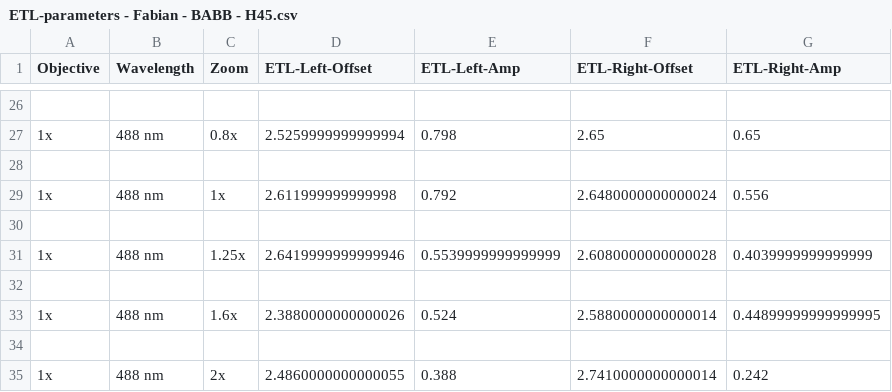
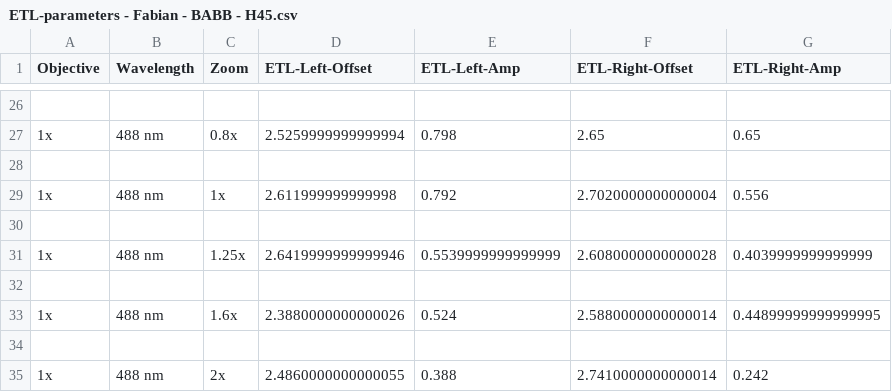
Before and after one commit to mesoSPIM/mesoSPIM-control, a CSV file: mesoSPIM/config/etl_parameters/ETL-parameters - Fabian - BABB - H45.csv, drawn as a sheet; only a part is shown, gaps mark what is left out.

Commit message:
Updated config files

```diff
--- a/mesoSPIM/config/etl_parameters/ETL-parameters - Fabian - BABB - H45.csv
+++ b/mesoSPIM/config/etl_parameters/ETL-parameters - Fabian - BABB - H45.csv
@@ -28,3 +28,3 @@ Objective;Wavelength;Zoom;ETL-Left-Offset;ETL-Left-Amp;ETL-Right-Offset;ETL-Righ
 
-1x;488 nm;1x;2.611999999999998;0.792;2.6480000000000024;0.556
+1x;488 nm;1x;2.611999999999998;0.792;2.7020000000000004;0.556
 
```
Also changed, not shown: 1 other file.
